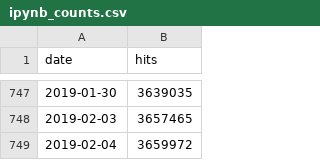
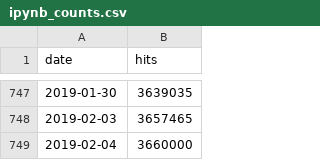
Before and after one commit to parente/nbestimate, a CSV file: ipynb_counts.csv, drawn as a sheet; only a part is shown, gaps mark what is left out.

```diff
--- a/ipynb_counts.csv
+++ b/ipynb_counts.csv
@@ -748,2 +748,2 @@ date,hits
 2019-02-03,3657465
-2019-02-04,3659972
+2019-02-04,3660000
```
Also changed, not shown: 1 other file.
